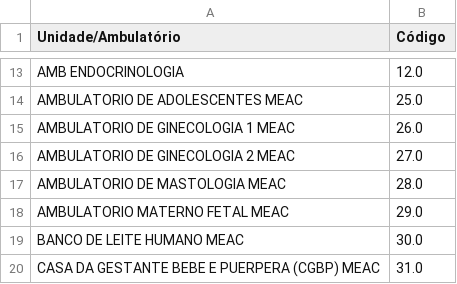
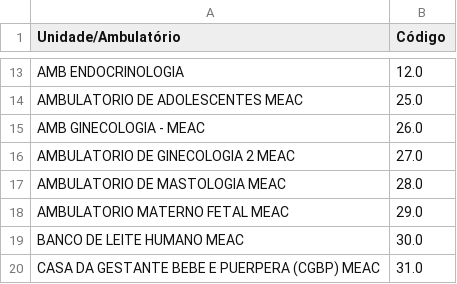
Before and after one commit to afonsolsj/LABMICRO, a CSV file: assets/files/departments.csv, drawn as a sheet; only a part is shown, gaps mark what is left out.

Commit message:
Atualização automática de assets/files/departments.csv pelo Streamlit

```diff
--- a/assets/files/departments.csv
+++ b/assets/files/departments.csv
@@ -14,3 +14,3 @@ AMB ENDOCRINOLOGIA,12.0
 AMBULATORIO DE ADOLESCENTES MEAC,25.0
-AMBULATORIO DE GINECOLOGIA 1 MEAC,26.0
+AMB GINECOLOGIA - MEAC,26.0
 AMBULATORIO DE GINECOLOGIA 2 MEAC,27.0
```
